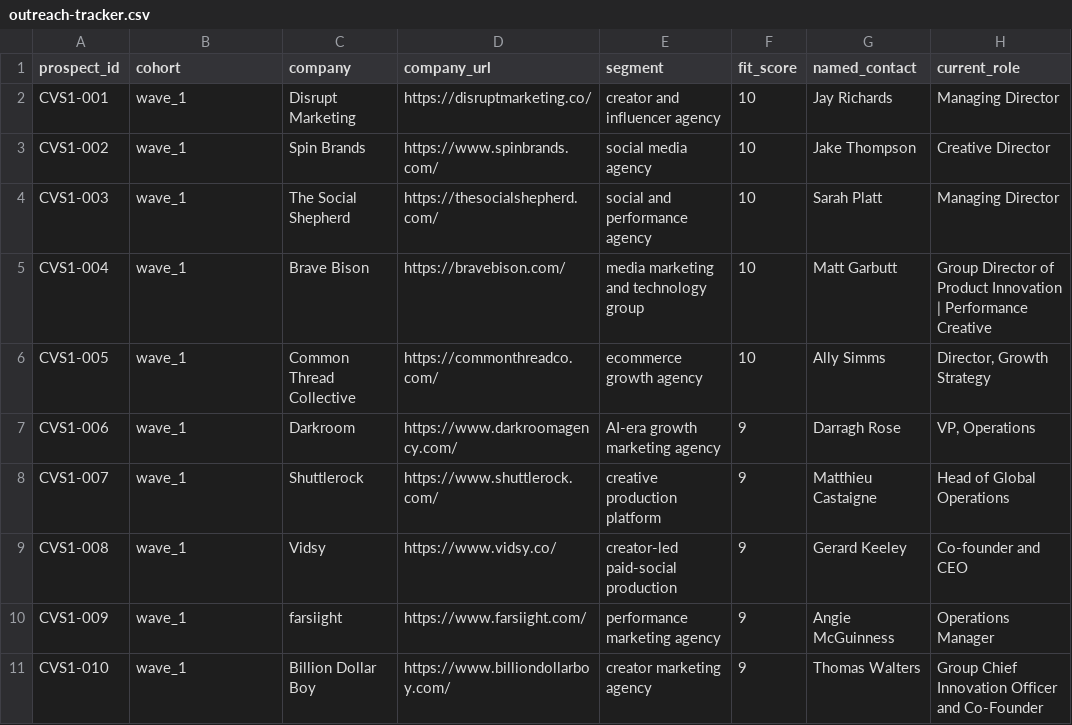
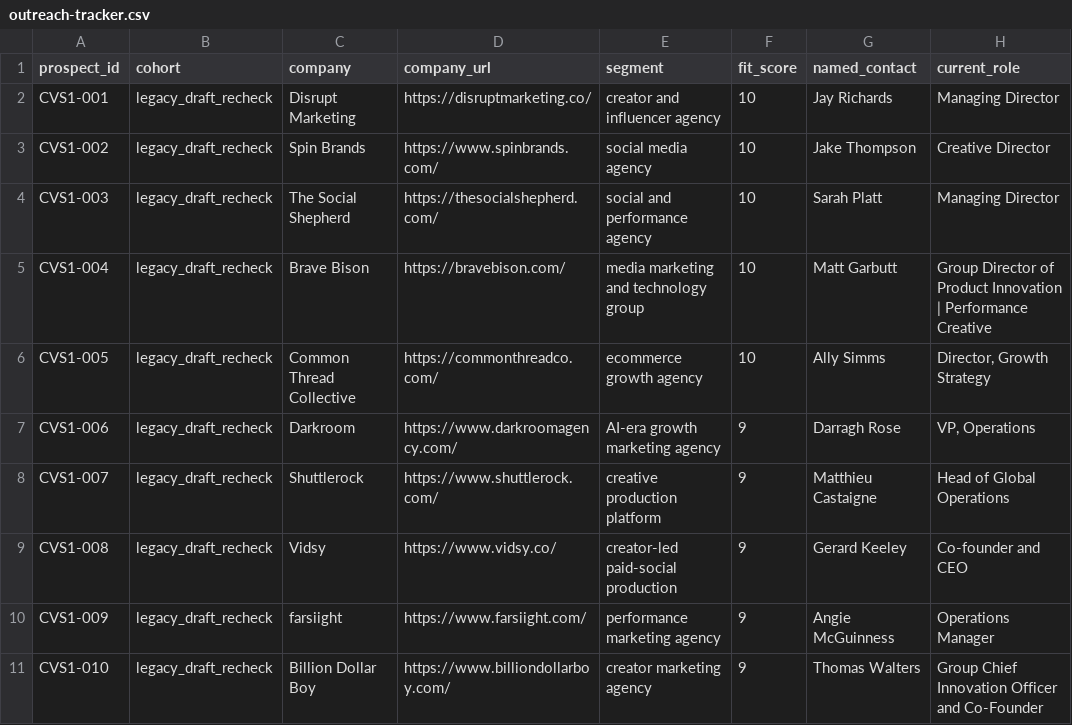
Before and after one commit to vulca-org/vulca-visual-control-sdk, a CSV file: docs/commercial-validation/2026-08-10-sprint-v1/outreach-tracker.csv, drawn as a sheet; only a part is shown; the diff names each change by its address in the sheet, - before the commit and + after, or states it on an @@ line.

```diff
--- a/docs/commercial-validation/2026-08-10-sprint-v1/outreach-tracker.csv
+++ b/docs/commercial-validation/2026-08-10-sprint-v1/outreach-tracker.csv
-B2:B11 (cohort): wave_1
+B2:B11 (cohort): legacy_draft_recheck
```
Also changed, not shown: 4 other files.
